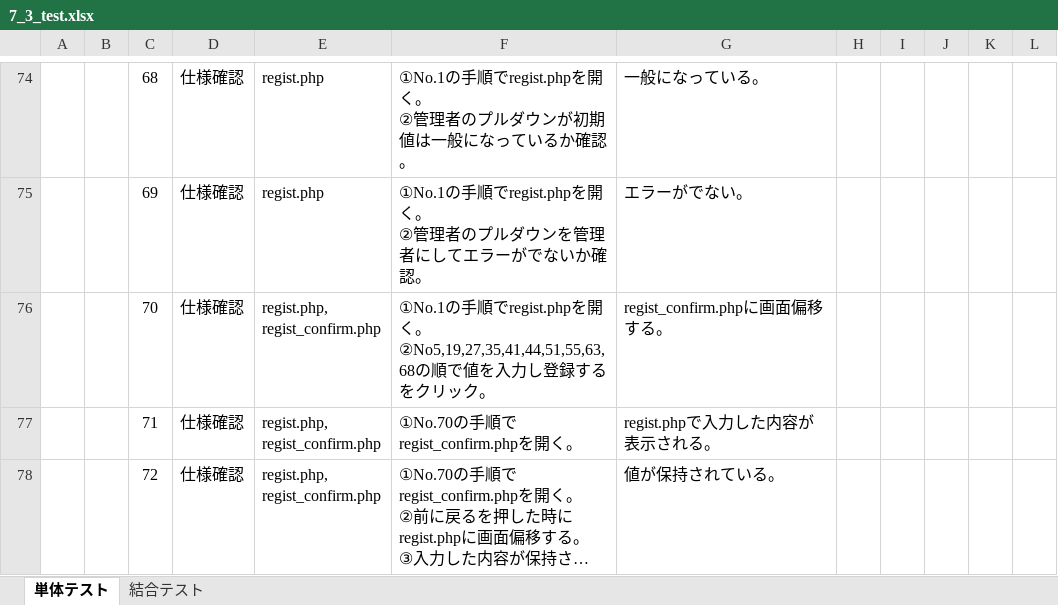
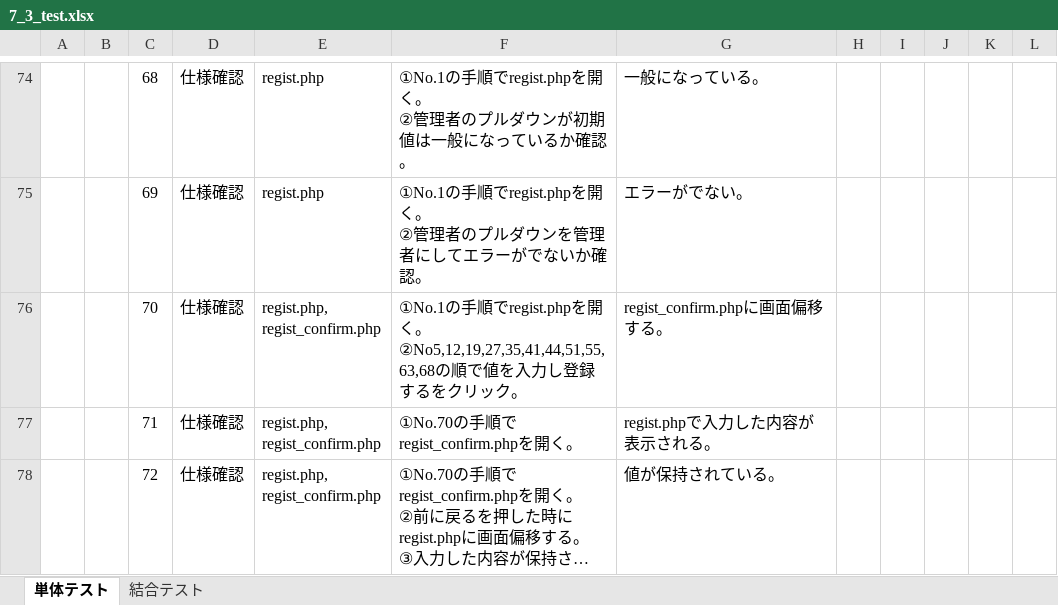
Before and after one commit to endo-daichi/7_-, an Excel workbook: 7_3_test_2/7_3_test.xlsx, sheet 単体テスト, drawn as a sheet; only a part is shown, gaps mark what is left out; long unchanged cells end in …; values as stored, in another font and other column widths than the file's, no borders; ↵ is a line break in a cell; the diff names each change by its address in the sheet, - before the commit and + after, or states it on an @@ line.

Commit message:
2021_0623_02

```diff
--- a/7_3_test_2/7_3_test.xlsx (sheet 単体テスト)
+++ b/7_3_test_2/7_3_test.xlsx (sheet 単体テスト)
-F76: …開く。 ↵ ②No5,19,27,35,41,44,51,55,63,68の順で値…
+F76: …開く。 ↵ ②No5,12,19,27,35,41,44,51,55,63,68の順で値…
```
